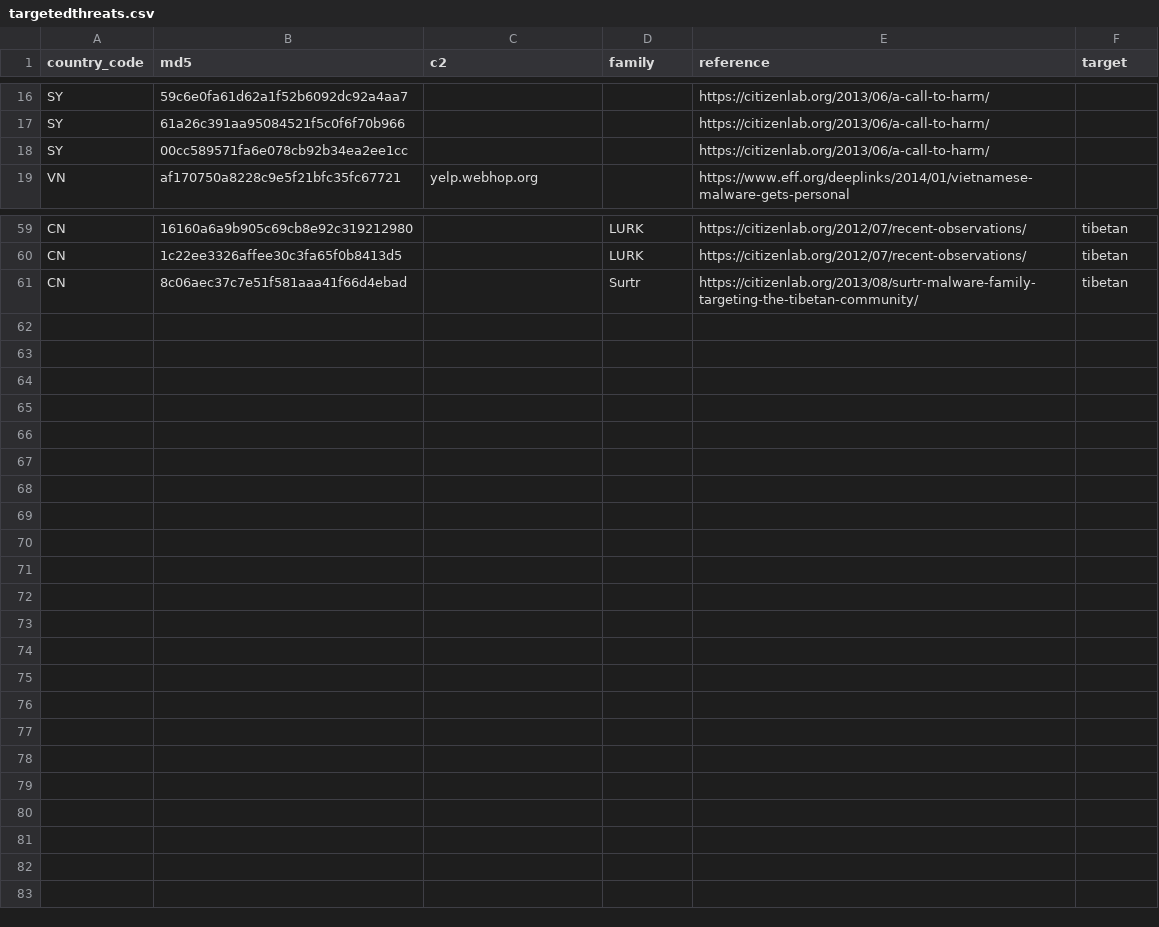
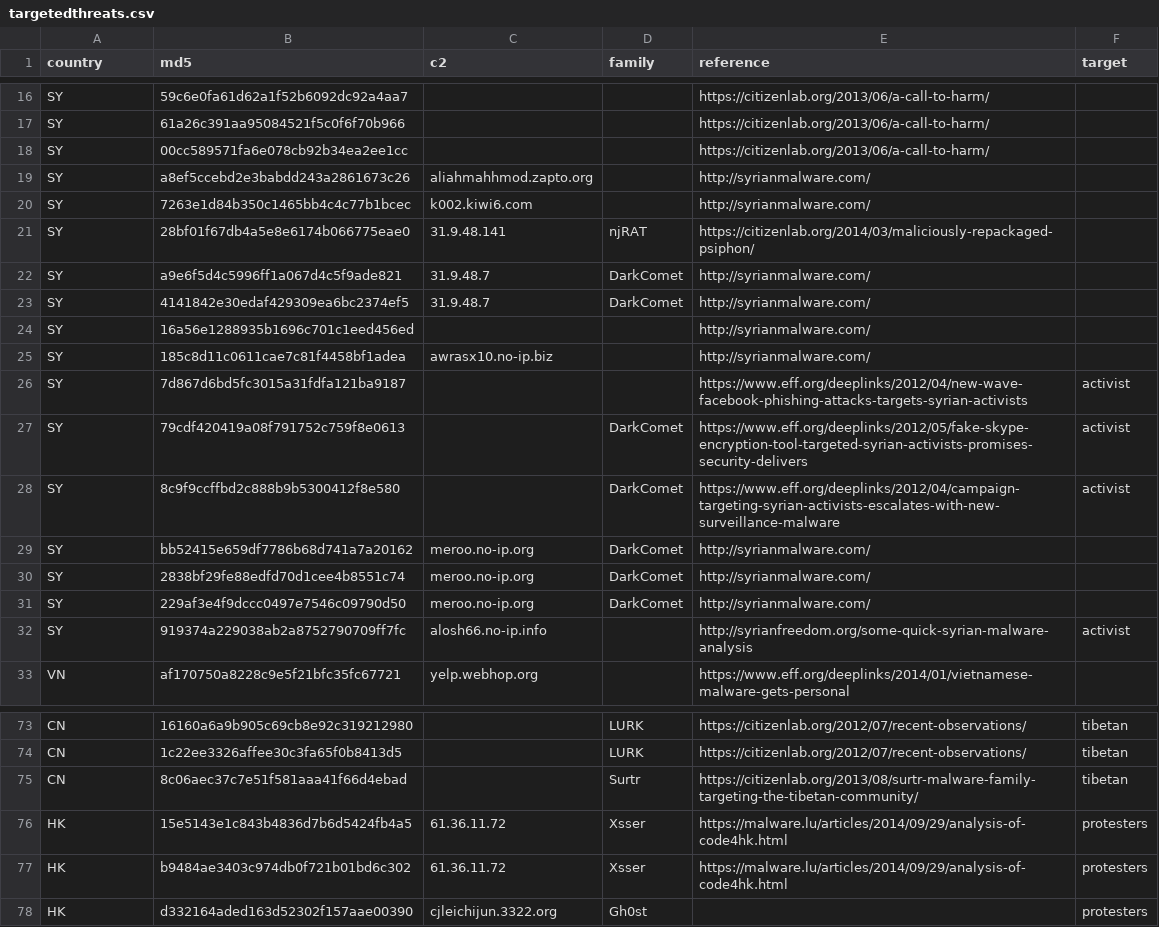
Before and after one commit to digitalfreedom/data-targetedthreats, a CSV file: targetedthreats.csv, drawn as a sheet; only a part is shown, gaps mark what is left out; the diff names each change by its address in the sheet, - before the commit and + after, or states it on an @@ line.

Commit message:
Imported data from syrianmalware.com

```diff
--- a/targetedthreats.csv
+++ b/targetedthreats.csv
-A1: country_code
+A1: country
+row 19: SY | a8ef5ccebd2e3babdd243a2861673c26 | aliahmahhmod.zapto.org |  | http://syrianmalware.com/
+row 20: SY | 7263e1d84b350c1465bb4c4c77b1bcec | k002.kiwi6.com |  | http://syrianmalware.com/
+row 21: SY | 28bf01f67db4a5e8e6174b066775eae0 | 31.9.48.141 | njRAT | https://citizenlab.org/2014/03/maliciously-repackaged-psiphon/
+row 22: SY | a9e6f5d4c5996ff1a067d4c5f9ade821 | 31.9.48.7 | DarkComet | http://syrianmalware.com/
+row 23: SY | 4141842e30edaf429309ea6bc2374ef5 | 31.9.48.7 | DarkComet | http://syrianmalware.com/
+row 24: SY | 16a56e1288935b1696c701c1eed456ed |  |  | http://syrianmalware.com/
+row 25: SY | 185c8d11c0611cae7c81f4458bf1adea | awrasx10.no-ip.biz |  | http://syrianmalware.com/
+row 26: SY | 7d867d6bd5fc3015a31fdfa121ba9187 |  |  | https://www.eff.org/deeplinks/2012/04/new-wave-facebook-phishing-attacks-targets-syrian-activists | activist
+row 27: SY | 79cdf420419a08f791752c759f8e0613 |  | DarkComet | https://www.eff.org/deeplinks/2012/05/fake-skype-encryption-tool-targeted-syrian-activists-promises-security-delivers | activist
+row 28: SY | 8c9f9ccffbd2c888b9b5300412f8e580 |  | DarkComet | https://www.eff.org/deeplinks/2012/04/campaign-targeting-syrian-activists-escalates-with-new-surveillance-malware | activist
+row 29: SY | bb52415e659df7786b68d741a7a20162 | meroo.no-ip.org | DarkComet | http://syrianmalware.com/
+row 30: SY | 2838bf29fe88edfd70d1cee4b8551c74 | meroo.no-ip.org | DarkComet | http://syrianmalware.com/
+row 31: SY | 229af3e4f9dccc0497e7546c09790d50 | meroo.no-ip.org | DarkComet | http://syrianmalware.com/
+row 32: SY | 919374a229038ab2a8752790709ff7fc | alosh66.no-ip.info |  | http://syrianfreedom.org/some-quick-syrian-malware-analysis | activist
+row 76: HK | 15e5143e1c843b4836d7b6d5424fb4a5 | 61.36.11.72 | Xsser | https://malware.lu/articles/2014/09/29/analysis-of-code4hk.html | protesters
+row 77: HK | b9484ae3403c974db0f721b01bd6c302 | 61.36.11.72 | Xsser | https://malware.lu/articles/2014/09/29/analysis-of-code4hk.html | protesters
+row 78: HK | d332164aded163d52302f157aae00390 | cjleichijun.3322.org | Gh0st |  | protesters
```
Also changed, not shown: 1 other file.
